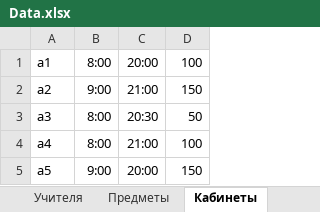
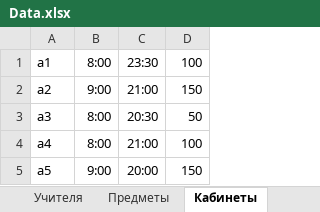
Before and after one commit to M4dOS/InfoBase, an Excel workbook: data/Data.xlsx, sheet Кабинеты, drawn as a sheet; values as stored, in another font and other column widths than the file's, no borders; the diff names each change by its address in the sheet, - before the commit and + after, or states it on an @@ line.

```diff
--- a/data/Data.xlsx (sheet Кабинеты)
+++ b/data/Data.xlsx (sheet Кабинеты)
-C1: 20:00
+C1: 23:30
```
Also changed, not shown: data/Users.xlsx, 6 other files.
